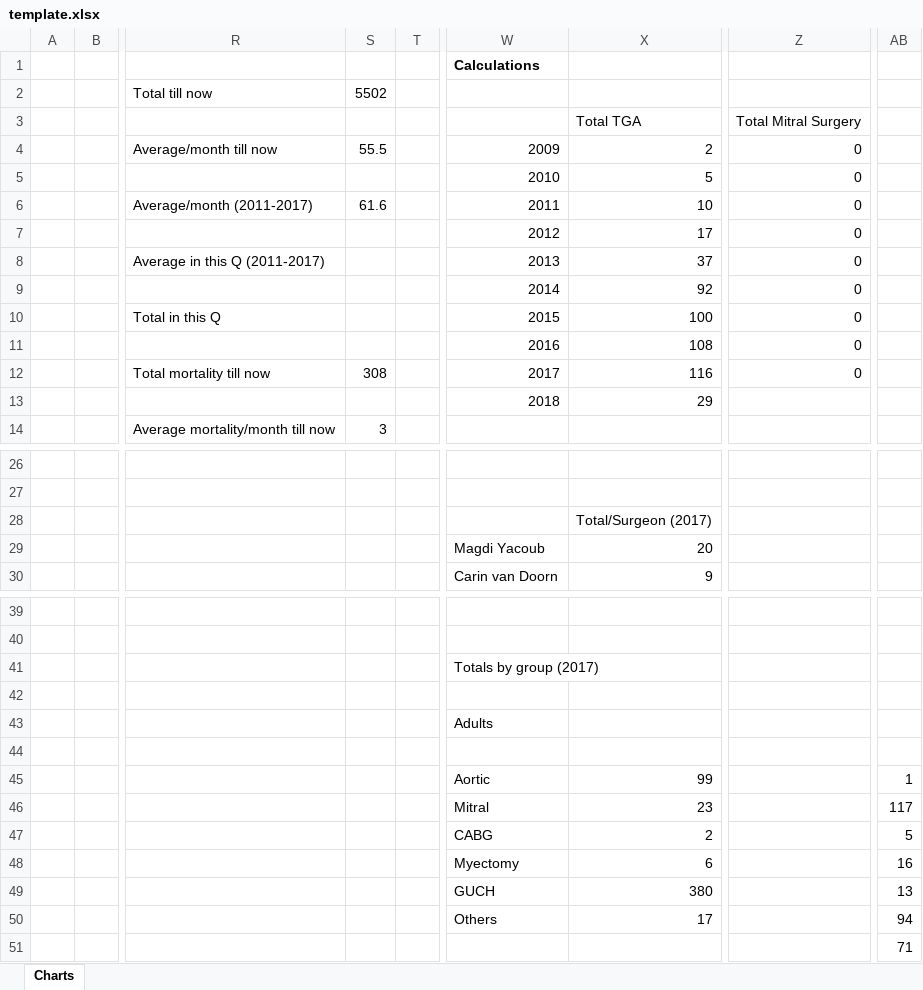
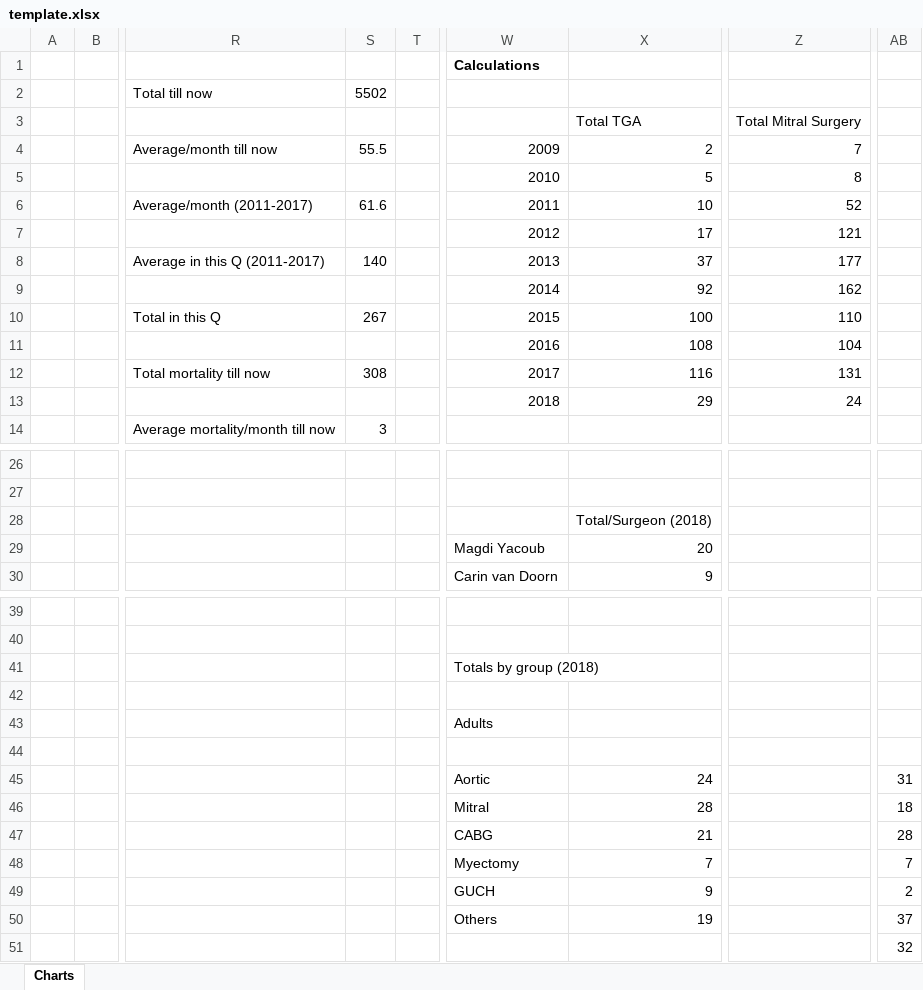
Before and after one commit to hatemhosny/Audit, an Excel workbook: template.xlsx, sheet Charts, drawn as a sheet; only a part is shown, gaps mark what is left out; values as stored, in another font and other column widths than the file's, no borders; charts and pictures not drawn; the diff names each change by its address in the sheet, - before the commit and + after, or states it on an @@ line.

Commit message:
add SummaryTable

```diff
--- a/template.xlsx (sheet Charts)
+++ b/template.xlsx (sheet Charts)
-Z4: 0
+Z4: 7
-Z5: 0
+Z5: 8
-Z6: 0
+Z6: 52
-Z7: 0
+Z7: 121
-S8: (empty)
+S8: 140
-Z8: 0
+Z8: 177
-Z9: 0
+Z9: 162
-S10: (empty)
+S10: 267
-Z10: 0
+Z10: 110
-Z11: 0
+Z11: 104
-Z12: 0
+Z12: 131
-Z13: (empty)
+Z13: 24
-X28: Total/Surgeon (2017)
+X28: Total/Surgeon (2018)
-W41: Totals by group (2017)
+W41: Totals by group (2018)
-X45: 99
+X45: 24
-AB45: 1
+AB45: 31
-X46: 23
+X46: 28
-AB46: 117
+AB46: 18
-X47: 2
+X47: 21
-AB47: 5
+AB47: 28
-X48: 6
+X48: 7
-AB48: 16
+AB48: 7
-X49: 380
+X49: 9
-AB49: 13
+AB49: 2
-X50: 17
+X50: 19
-AB50: 94
+AB50: 37
-AB51: 71
+AB51: 32
```
Also changed, not shown: charts or pictures, 16 other files.
